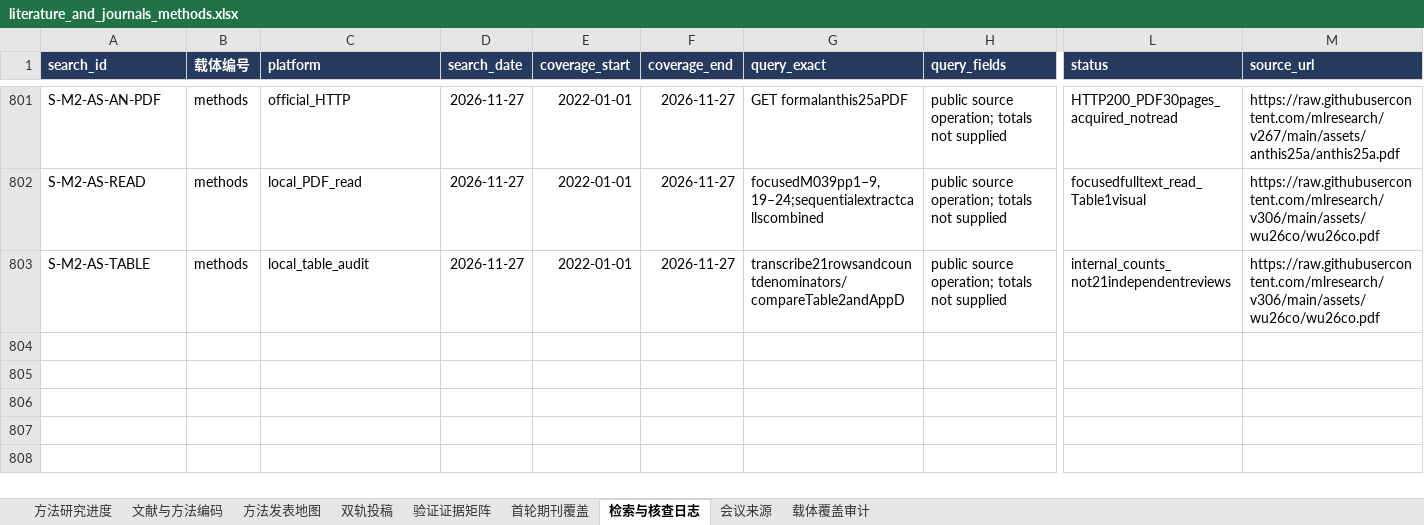
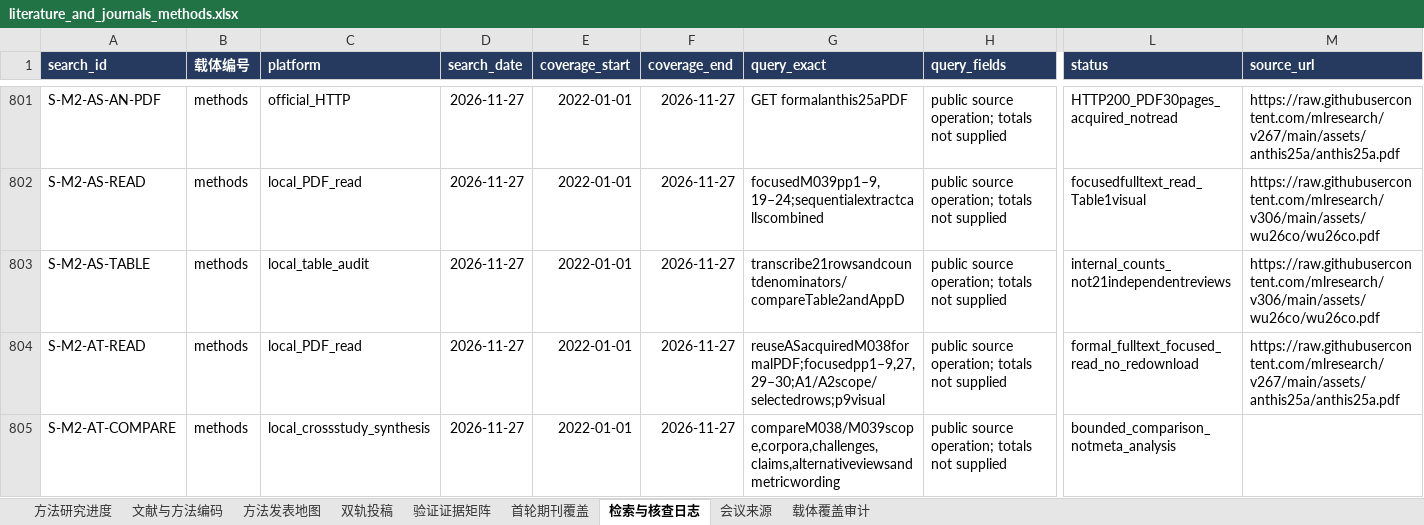
Before and after one commit to BNU-CCR/Agent-EX, an Excel workbook: literature-review/exports/literature_and_journals_methods.xlsx, sheet 检索与核查日志, drawn as a sheet; only a part is shown, gaps mark what is left out; values as stored, in another font and other column widths than the file's, no borders; rows hold the shown columns only; the diff names each change by its address in the sheet, - before the commit and + after, or states it on an @@ line.

Commit message:
research: compare social simulation position scopes and evidence claims

```diff
--- a/literature-review/exports/literature_and_journals_methods.xlsx (sheet 检索与核查日志)
+++ b/literature-review/exports/literature_and_journals_methods.xlsx (sheet 检索与核查日志)
+row 804: S-M2-AT-READ | methods | local_PDF_read | 2026-11-27 | 2022-01-01 | 2026-11-27 | reuseASacquiredM038formalPDF;focusedpp1–9,27,29–30;A1/A2scope/selectedrows;p9visual | public source operation; totals not supplied | formal_fulltext_focused_read_no_redownload | https://raw.githubusercontent.com/mlresearch/v267/main/assets/anthis25a/anthis25a.pdf
+row 805: S-M2-AT-COMPARE | methods | local_crossstudy_synthesis | 2026-11-27 | 2022-01-01 | 2026-11-27 | compareM038/M039scope,corpora,challenges,claims,alternativeviewsandmetricwording | public source operation; totals not supplied | bounded_comparison_notmeta_analysis
```
Also changed, not shown: sheet 验证证据矩阵, sheet 文献与方法编码, sheet 方法研究进度, sheet 载体覆盖审计, sheet 方法发表地图, 20 other files.
